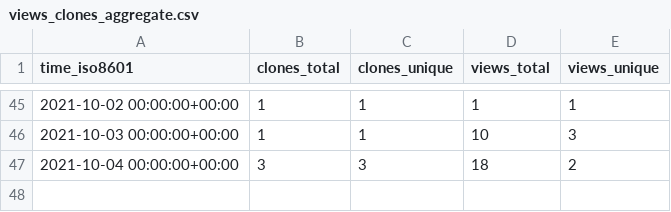
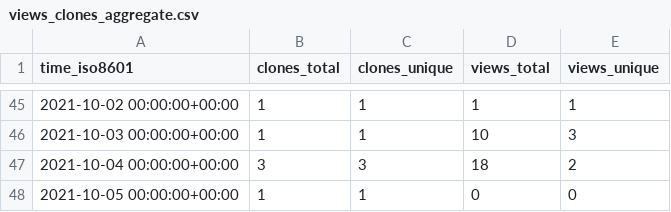
Before and after one commit to chjch/LAA4356, a CSV file: chjch/LAA4356/ghrs-data/views_clones_aggregate.csv, drawn as a sheet; only a part is shown, gaps mark what is left out; the diff names each change by its address in the sheet, - before the commit and + after, or states it on an @@ line.

```diff
--- a/chjch/LAA4356/ghrs-data/views_clones_aggregate.csv
+++ b/chjch/LAA4356/ghrs-data/views_clones_aggregate.csv
+row 48: 2021-10-05 00:00:00+00:00 | 1 | 1 | 0 | 0
```
Also changed, not shown: 1 other file.
